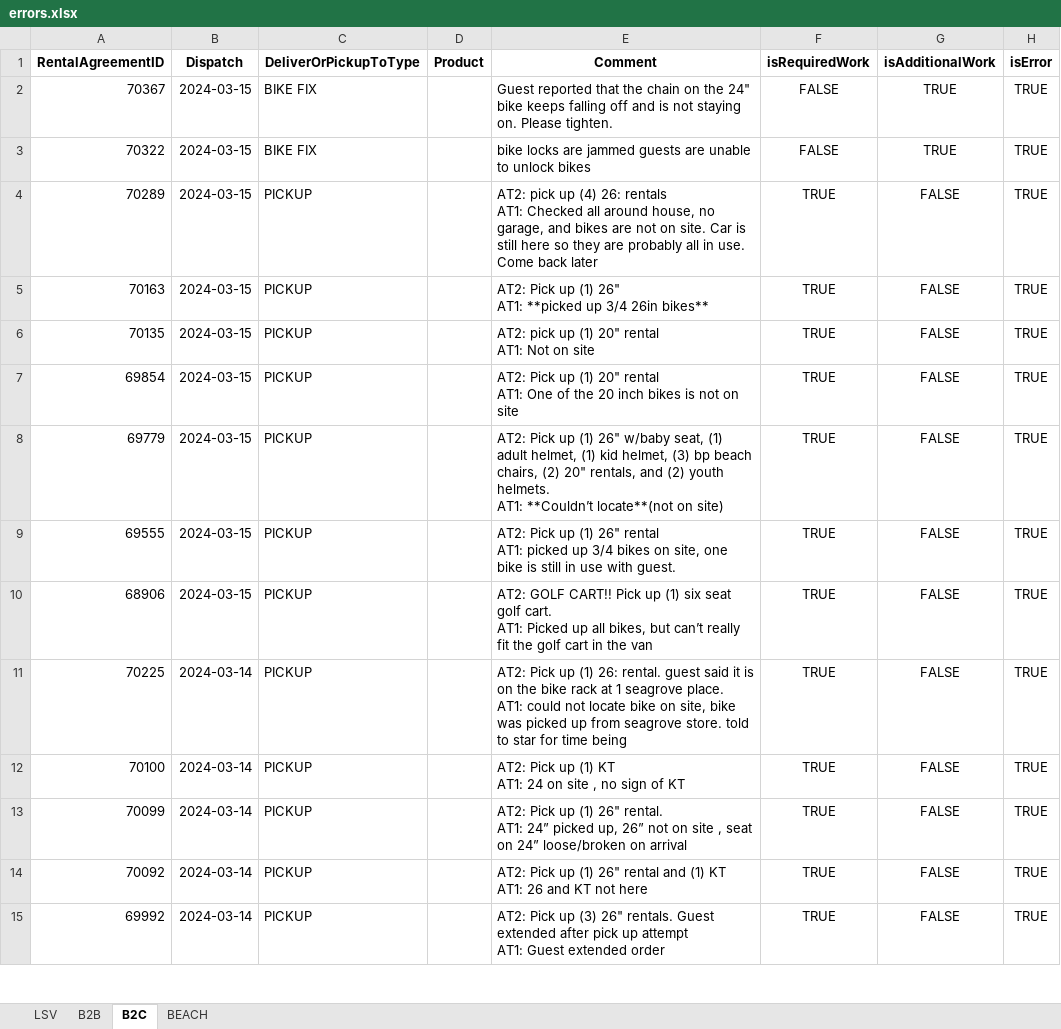
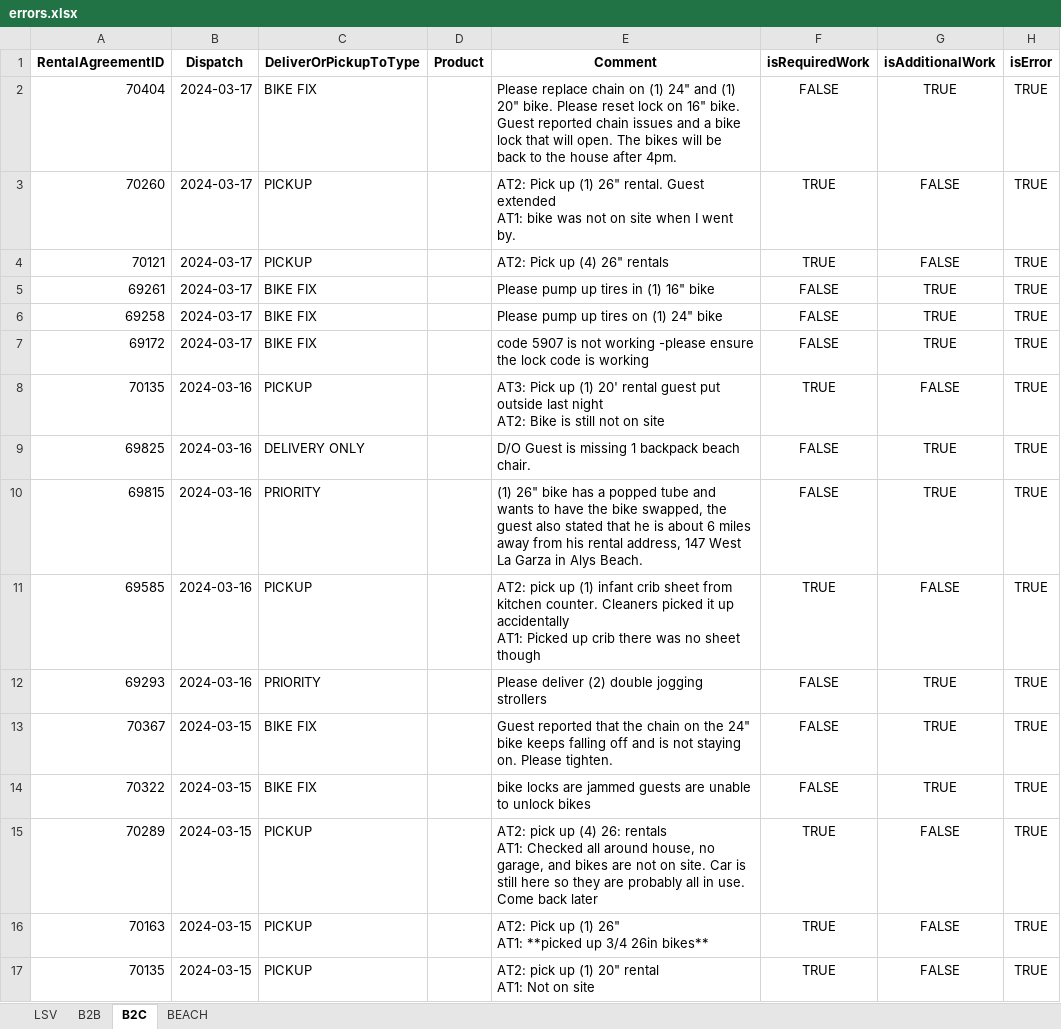
Before and after one commit to Ralph-Vacayzen/Incentives, an Excel workbook: errors.xlsx, sheet B2C, drawn as a sheet; only a part is shown; the shorter side is filled out with more unchanged rows; values as stored, in another font and other column widths than the file's, no borders; ↵ is a line break in a cell; the diff names each change by its address in the sheet, - before the commit and + after, or states it on an @@ line.

```diff
--- a/errors.xlsx (sheet B2C)
+++ b/errors.xlsx (sheet B2C)
+row 2: 70404 | 2024-03-17 | BIKE FIX |  | Please replace chain on (1) 24" and (1) 20" bike. Please reset lock on 16" bike. Guest reported chain issues and a bike lock that will open. The bikes will be back to the house after 4pm. | FALSE | TRUE | TRUE
+row 3: 70260 | 2024-03-17 | PICKUP |  | AT2: Pick up (1) 26" rental. Guest extended ↵ AT1: bike was not on site when I went by. | TRUE | FALSE | TRUE
+row 4: 70121 | 2024-03-17 | PICKUP |  | AT2: Pick up (4) 26" rentals | TRUE | FALSE | TRUE
+row 5: 69261 | 2024-03-17 | BIKE FIX |  | Please pump up tires in (1) 16" bike | FALSE | TRUE | TRUE
+row 6: 69258 | 2024-03-17 | BIKE FIX |  | Please pump up tires on (1) 24" bike | FALSE | TRUE | TRUE
+row 7: 69172 | 2024-03-17 | BIKE FIX |  | code 5907 is not working -please ensure the lock code is working | FALSE | TRUE | TRUE
+row 8: 70135 | 2024-03-16 | PICKUP |  | AT3: Pick up (1) 20' rental guest put outside last night ↵ AT2: Bike is still not on site | TRUE | FALSE | TRUE
+row 9: 69825 | 2024-03-16 | DELIVERY ONLY |  | D/O Guest is missing 1 backpack beach chair. | FALSE | TRUE | TRUE
+row 10: 69815 | 2024-03-16 | PRIORITY |  | (1) 26" bike has a popped tube and wants to have the bike swapped, the guest also stated that he is about 6 miles away from his rental address, 147 West La Garza in Alys Beach. | FALSE | TRUE | TRUE
+row 11: 69585 | 2024-03-16 | PICKUP |  | AT2: pick up (1) infant crib sheet from kitchen counter. Cleaners picked it up accidentally ↵ AT1: Picked up crib there was no sheet though | TRUE | FALSE | TRUE
+row 12: 69293 | 2024-03-16 | PRIORITY |  | Please deliver (2) double jogging strollers | FALSE | TRUE | TRUE
```
Also changed, not shown: sheet B2B, sheet LSV, 1 other file.
